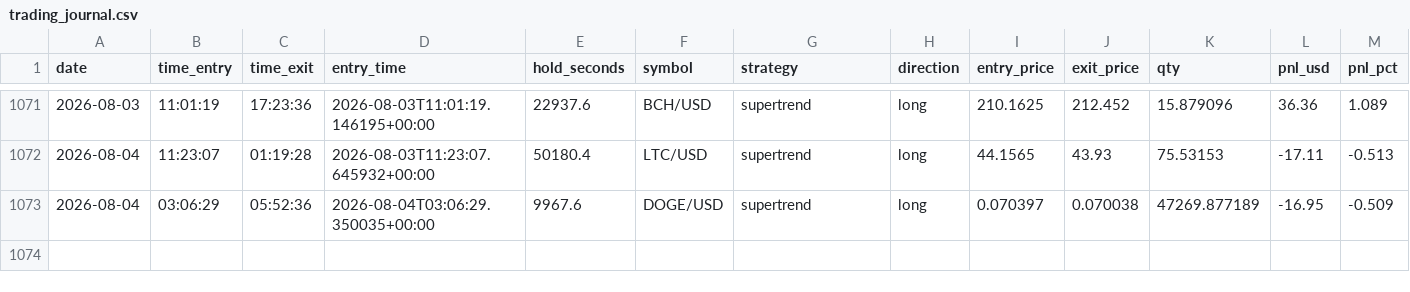
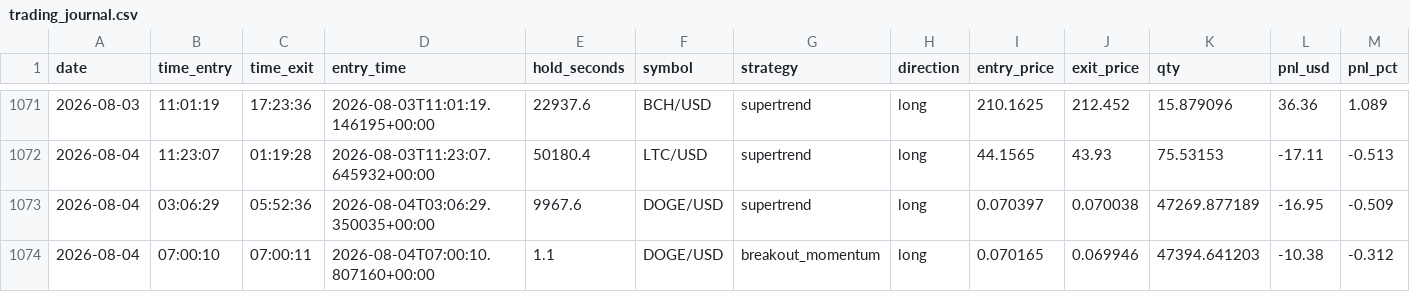
Before and after one commit to fs1911/TradingBot, a CSV file: logs/trading_journal.csv, drawn as a sheet; only a part is shown, gaps mark what is left out; rows hold the shown columns only; the diff names each change by its address in the sheet, - before the commit and + after, or states it on an @@ line.

Commit message:
Auto-sync trading journal 2026-08-04

```diff
--- a/logs/trading_journal.csv
+++ b/logs/trading_journal.csv
+row 1074: 2026-08-04 | 07:00:10 | 07:00:11 | 2026-08-04T07:00:10.807160+00:00 | 1.1 | DOGE/USD | breakout_momentum | long | 0.070165 | 0.069946 | 47394.641203 | -10.38 | -0.312
```
